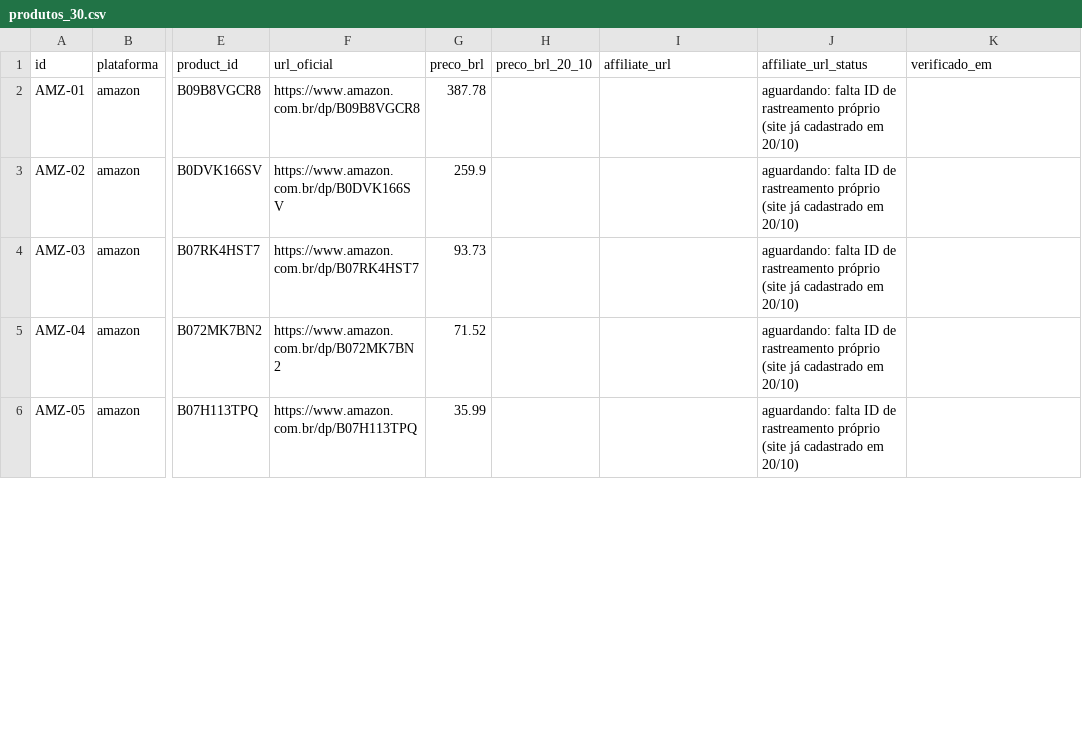
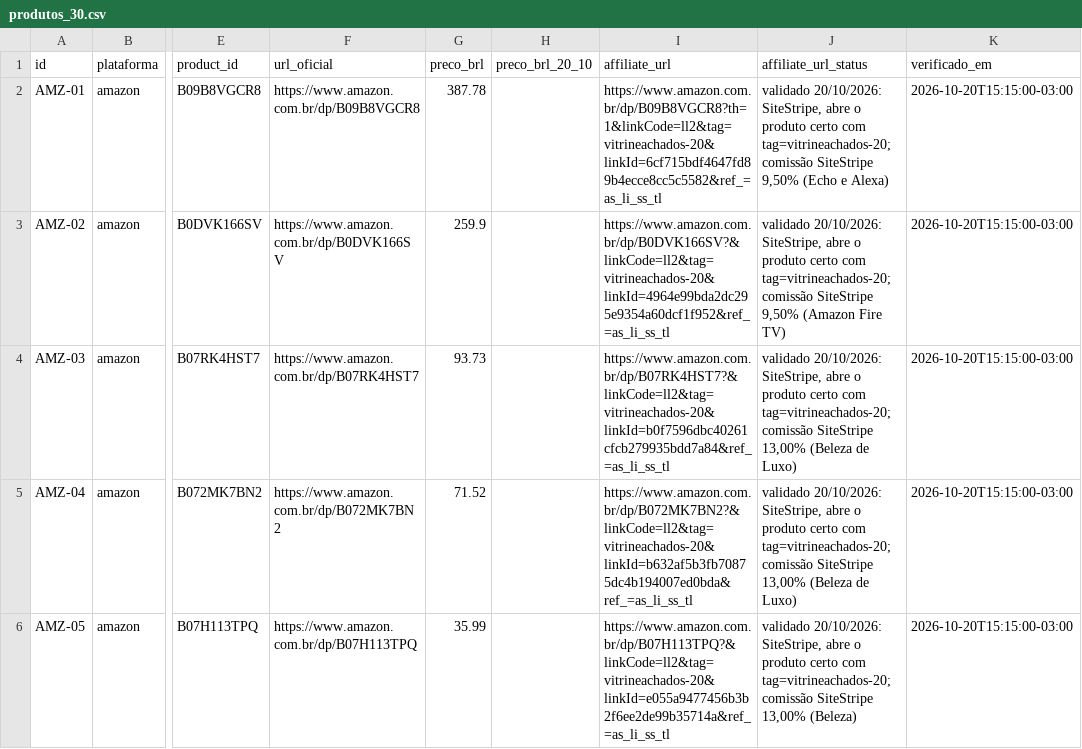
Before and after one commit to allanduarte93/vitrine-achados, a CSV file: entrada/produtos_30.csv, drawn as a sheet; only a part is shown, gaps mark what is left out; the diff covers the shown part only; the diff names each change by its address in the sheet, - before the commit and + after, or states it on an @@ line.

```diff
--- a/entrada/produtos_30.csv
+++ b/entrada/produtos_30.csv
-I2 (affiliate_url): (empty)
+I2 (affiliate_url): https://www.amazon.com.br/dp/B09B8VGCR8?th=1&linkCode=ll2&tag=vitrineachados-20&linkId=6cf715bdf4647fd89b4ecce8cc5c5582&ref_=as_li_ss_tl
-J2 (affiliate_url_status): aguardando: falta ID de rastreamento próprio (site já cadastrado em 20/10)
+J2 (affiliate_url_status): validado 20/10/2026: SiteStripe, abre o produto certo com tag=vitrineachados-20; comissão SiteStripe 9,50% (Echo e Alexa)
-K2:K6 (verificado_em): (empty)
+K2:K6 (verificado_em): 2026-10-20T15:15:00-03:00
-I3 (affiliate_url): (empty)
+I3 (affiliate_url): https://www.amazon.com.br/dp/B0DVK166SV?&linkCode=ll2&tag=vitrineachados-20&linkId=4964e99bda2dc295e9354a60dcf1f952&ref_=as_li_ss_tl
-J3 (affiliate_url_status): aguardando: falta ID de rastreamento próprio (site já cadastrado em 20/10)
+J3 (affiliate_url_status): validado 20/10/2026: SiteStripe, abre o produto certo com tag=vitrineachados-20; comissão SiteStripe 9,50% (Amazon Fire TV)
-I4 (affiliate_url): (empty)
+I4 (affiliate_url): https://www.amazon.com.br/dp/B07RK4HST7?&linkCode=ll2&tag=vitrineachados-20&linkId=b0f7596dbc40261cfcb279935bdd7a84&ref_=as_li_ss_tl
-J4:J5 (affiliate_url_status): aguardando: falta ID de rastreamento próprio (site já cadastrado em 20/10)
+J4:J5 (affiliate_url_status): validado 20/10/2026: SiteStripe, abre o produto certo com tag=vitrineachados-20; comissão SiteStripe 13,00% (Beleza de Luxo)
-I5 (affiliate_url): (empty)
+I5 (affiliate_url): https://www.amazon.com.br/dp/B072MK7BN2?&linkCode=ll2&tag=vitrineachados-20&linkId=b632af5b3fb70875dc4b194007ed0bda&ref_=as_li_ss_tl
-I6 (affiliate_url): (empty)
+I6 (affiliate_url): https://www.amazon.com.br/dp/B07H113TPQ?&linkCode=ll2&tag=vitrineachados-20&linkId=e055a9477456b3b2f6ee2de99b35714a&ref_=as_li_ss_tl
-J6 (affiliate_url_status): aguardando: falta ID de rastreamento próprio (site já cadastrado em 20/10)
+J6 (affiliate_url_status): validado 20/10/2026: SiteStripe, abre o produto certo com tag=vitrineachados-20; comissão SiteStripe 13,00% (Beleza)
```
Also changed, not shown: 15 edited cells elsewhere in this file, 2 other files.
